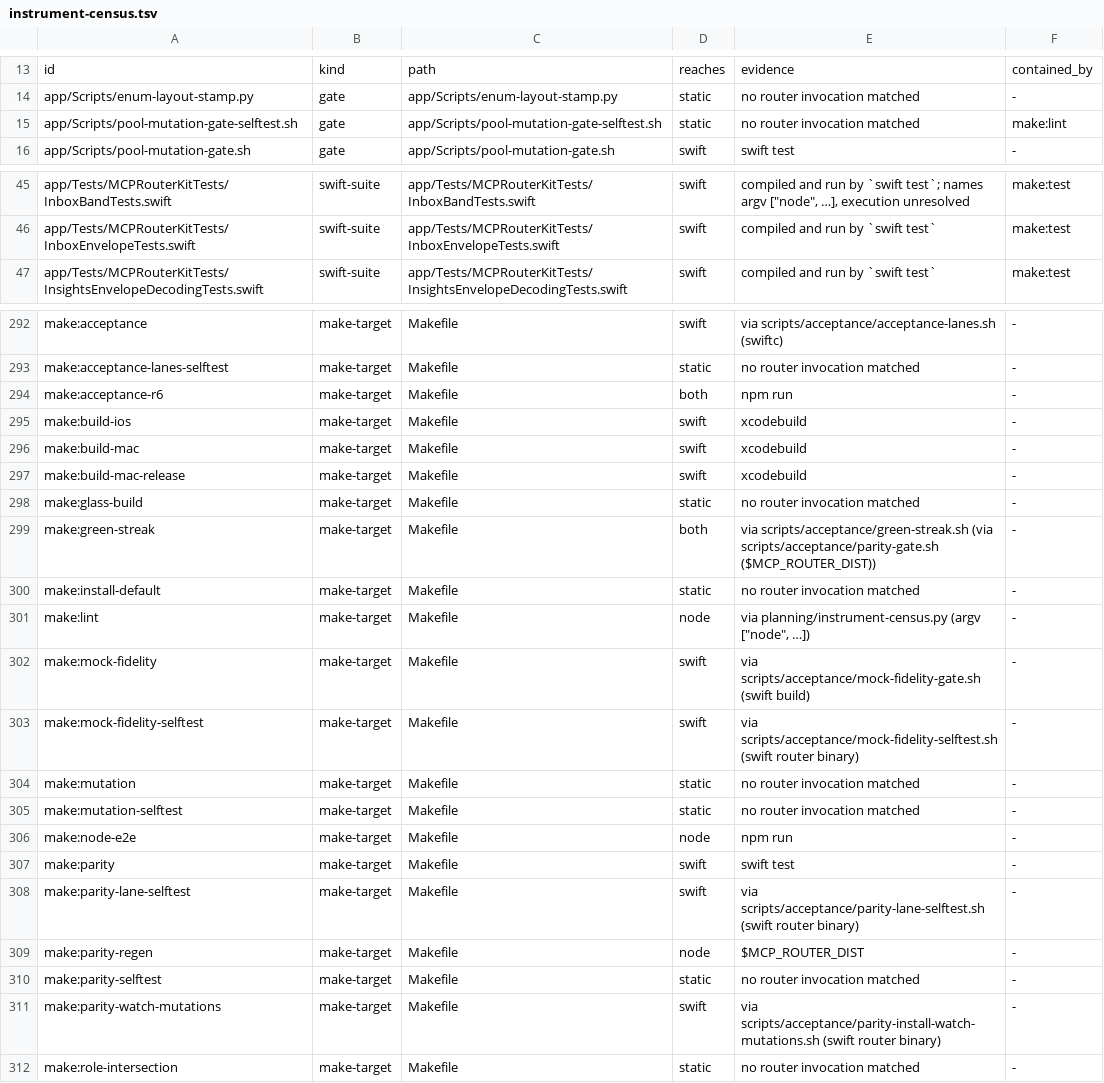
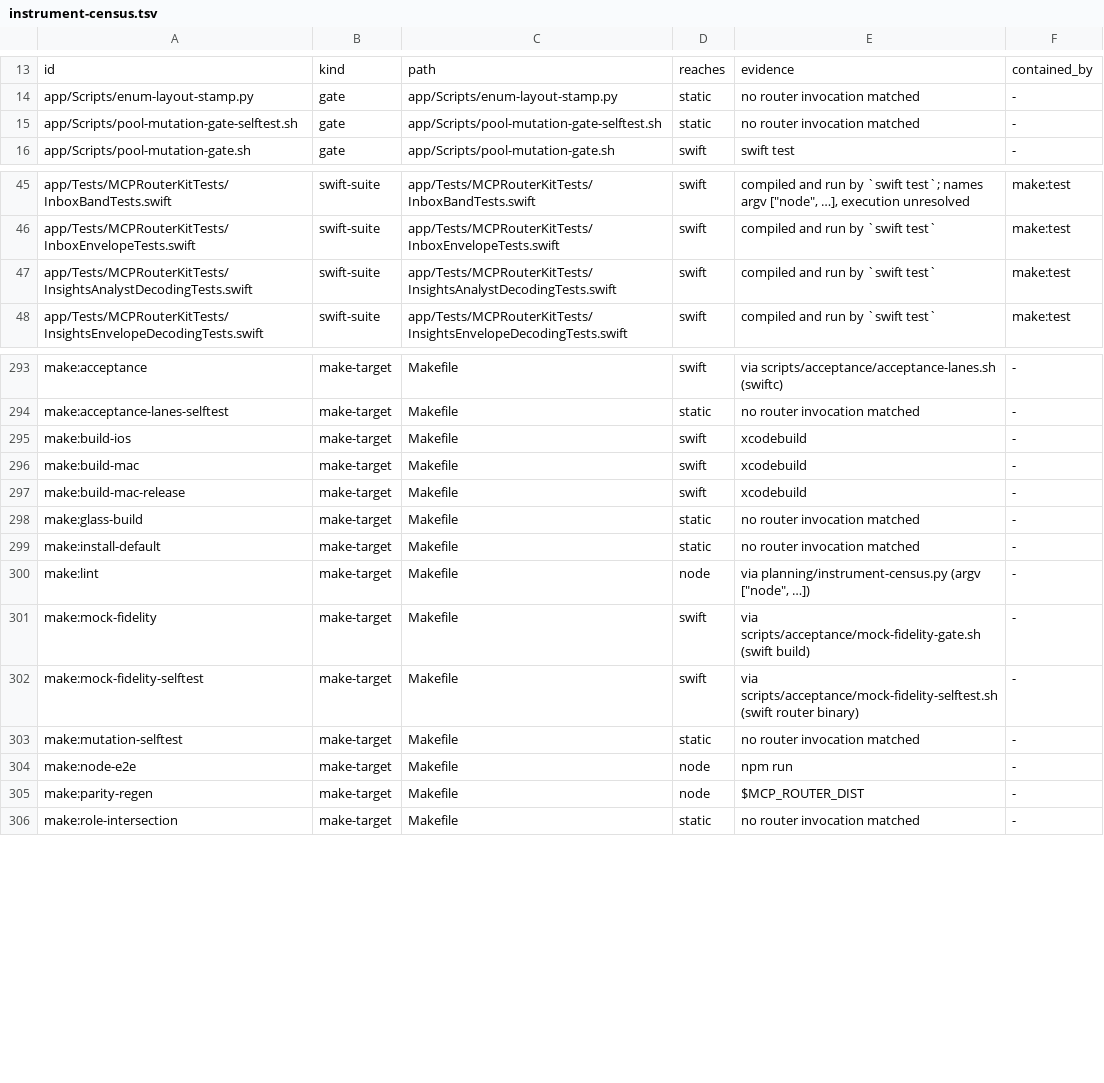
Before and after one commit to fledgeling-co/mcp-router, a TSV file: planning/instrument-census.tsv, drawn as a sheet; only a part is shown, gaps mark what is left out; the diff covers the shown part only.

```diff
--- a/planning/instrument-census.tsv
+++ b/planning/instrument-census.tsv
@@ -14,3 +14,3 @@ id	kind	path	reaches	evidence	contained_by
 app/Scripts/enum-layout-stamp.py	gate	app/Scripts/enum-layout-stamp.py	static	no router invocation matched	-
-app/Scripts/pool-mutation-gate-selftest.sh	gate	app/Scripts/pool-mutation-gate-selftest.sh	static	no router invocation matched	make:lint
+app/Scripts/pool-mutation-gate-selftest.sh	gate	app/Scripts/pool-mutation-gate-selftest.sh	static	no router invocation matched	-
 app/Scripts/pool-mutation-gate.sh	gate	app/Scripts/pool-mutation-gate.sh	swift	swift test	-
@@ -46,2 +46,3 @@ app/Tests/MCPRouterKitTests/InboxBandTests.swift	swift-suite	app/Tests/MCPRouter
 app/Tests/MCPRouterKitTests/InboxEnvelopeTests.swift	swift-suite	app/Tests/MCPRouterKitTests/InboxEnvelopeTests.swift	swift	compiled and run by `swift test`	make:test
+app/Tests/MCPRouterKitTests/InsightsAnalystDecodingTests.swift	swift-suite	app/Tests/MCPRouterKitTests/InsightsAnalystDecodingTests.swift	swift	compiled and run by `swift test`	make:test
 app/Tests/MCPRouterKitTests/InsightsEnvelopeDecodingTests.swift	swift-suite	app/Tests/MCPRouterKitTests/InsightsEnvelopeDecodingTests.swift	swift	compiled and run by `swift test`	make:test
@@ -293,3 +294,2 @@ make:acceptance	make-target	Makefile	swift	via scripts/acceptance/acceptance-lan
 make:acceptance-lanes-selftest	make-target	Makefile	static	no router invocation matched	-
-make:acceptance-r6	make-target	Makefile	both	npm run	-
 make:build-ios	make-target	Makefile	swift	xcodebuild	-
@@ -298,3 +298,2 @@ make:build-mac-release	make-target	Makefile	swift	xcodebuild	-
 make:glass-build	make-target	Makefile	static	no router invocation matched	-
-make:green-streak	make-target	Makefile	both	via scripts/acceptance/green-streak.sh (via scripts/acceptance/parity-gate.sh ($MCP_ROUTER_DIST))	-
 make:install-default	make-target	Makefile	static	no router invocation matched	-
@@ -303,10 +302,5 @@ make:mock-fidelity	make-target	Makefile	swift	via scripts/acceptance/mock-fideli
 make:mock-fidelity-selftest	make-target	Makefile	swift	via scripts/acceptance/mock-fidelity-selftest.sh (swift router binary)	-
-make:mutation	make-target	Makefile	static	no router invocation matched	-
 make:mutation-selftest	make-target	Makefile	static	no router invocation matched	-
 make:node-e2e	make-target	Makefile	node	npm run	-
-make:parity	make-target	Makefile	swift	swift test	-
-make:parity-lane-selftest	make-target	Makefile	swift	via scripts/acceptance/parity-lane-selftest.sh (swift router binary)	-
 make:parity-regen	make-target	Makefile	node	$MCP_ROUTER_DIST	-
-make:parity-selftest	make-target	Makefile	static	no router invocation matched	-
-make:parity-watch-mutations	make-target	Makefile	swift	via scripts/acceptance/parity-install-watch-mutations.sh (swift router binary)	-
 make:role-intersection	make-target	Makefile	static	no router invocation matched	-
```
Also changed, not shown: 8 edited cells elsewhere in this file, 10 other files.
